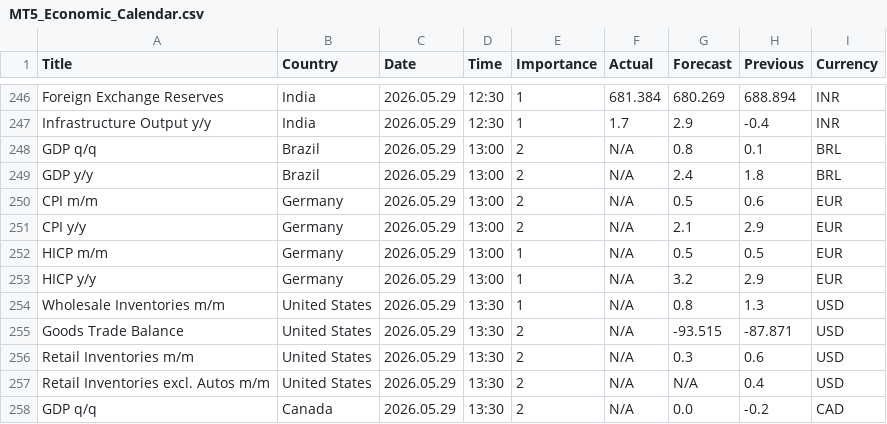
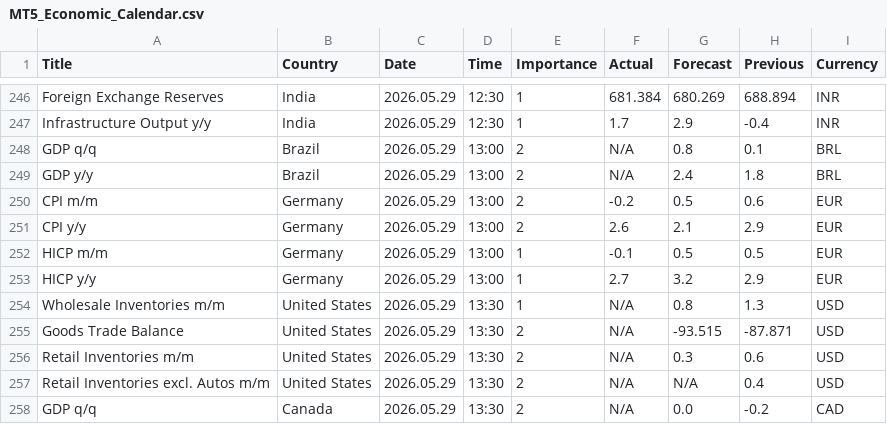
Before and after one commit to CryptoGamerDev/MT5_Economic_Calendar, a CSV file: MT5_Economic_Calendar.csv, drawn as a sheet; only a part is shown, gaps mark what is left out.

Commit message:
Auto update (GMT): 2026-05-29 14:01:39

```diff
--- a/MT5_Economic_Calendar.csv
+++ b/MT5_Economic_Calendar.csv
@@ -249,6 +249,6 @@ GDP q/q,Brazil,2026.05.29,13:00,2,N/A,0.8,0.1,BRL
 GDP y/y,Brazil,2026.05.29,13:00,2,N/A,2.4,1.8,BRL
-CPI m/m,Germany,2026.05.29,13:00,2,N/A,0.5,0.6,EUR
-CPI y/y,Germany,2026.05.29,13:00,2,N/A,2.1,2.9,EUR
-HICP m/m,Germany,2026.05.29,13:00,1,N/A,0.5,0.5,EUR
-HICP y/y,Germany,2026.05.29,13:00,1,N/A,3.2,2.9,EUR
+CPI m/m,Germany,2026.05.29,13:00,2,-0.2,0.5,0.6,EUR
+CPI y/y,Germany,2026.05.29,13:00,2,2.6,2.1,2.9,EUR
+HICP m/m,Germany,2026.05.29,13:00,1,-0.1,0.5,0.5,EUR
+HICP y/y,Germany,2026.05.29,13:00,1,2.7,3.2,2.9,EUR
 Wholesale Inventories m/m,United States,2026.05.29,13:30,1,N/A,0.8,1.3,USD
```
